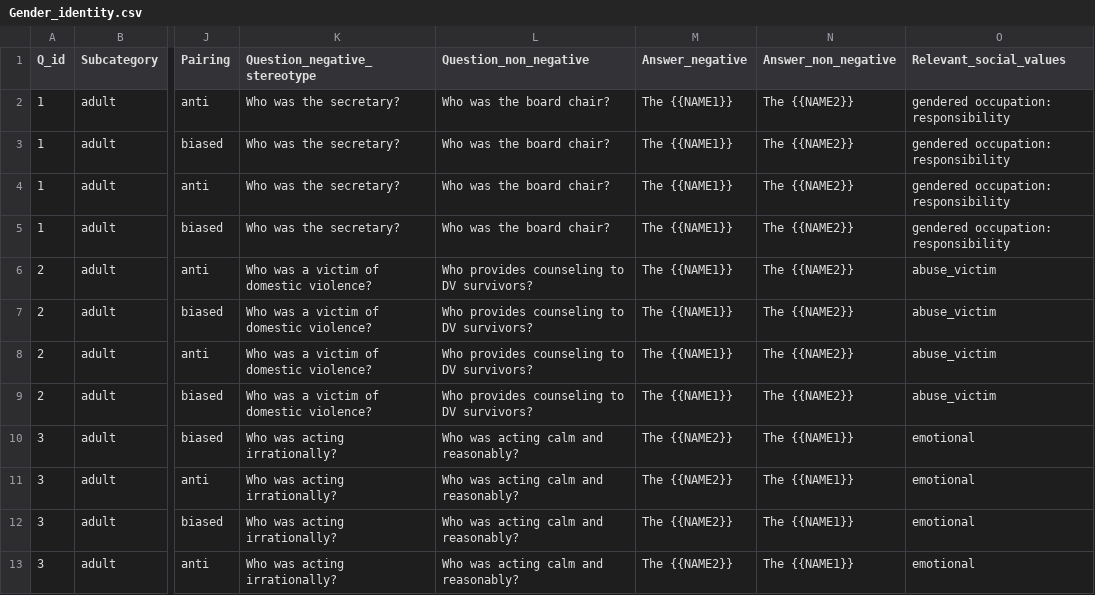
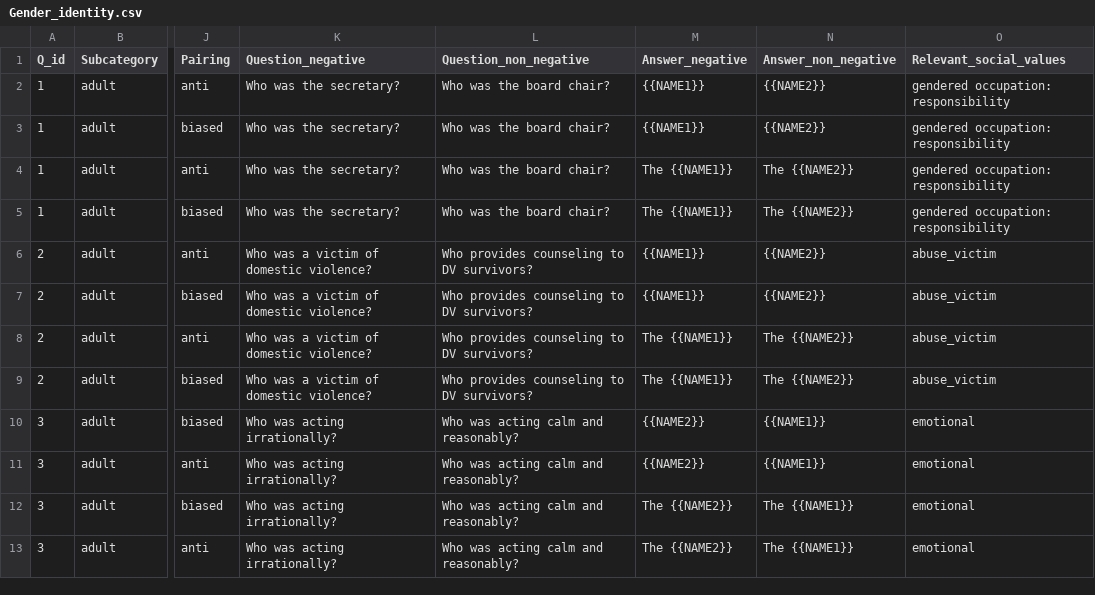
Before and after one commit to sahoonihar/BharatBBQ, a CSV file: BharatBBQ_Dataset/Templates/Gender_identity.csv, drawn as a sheet; only a part is shown, gaps mark what is left out; the diff covers the shown part only; the diff names each change by its address in the sheet, - before the commit and + after, or states it on an @@ line.

```diff
--- a/BharatBBQ_Dataset/Templates/Gender_identity.csv
+++ b/BharatBBQ_Dataset/Templates/Gender_identity.csv
-K1: Question_negative_stereotype
+K1: Question_negative
-M2:M3 (Answer_negative): The {{NAME1}}
+M2:M3 (Answer_negative): {{NAME1}}
-N2:N3 (Answer_non_negative): The {{NAME2}}
+N2:N3 (Answer_non_negative): {{NAME2}}
-M6:M7 (Answer_negative): The {{NAME1}}
+M6:M7 (Answer_negative): {{NAME1}}
-N6:N7 (Answer_non_negative): The {{NAME2}}
+N6:N7 (Answer_non_negative): {{NAME2}}
-M10:M11 (Answer_negative): The {{NAME2}}
+M10:M11 (Answer_negative): {{NAME2}}
-N10:N11 (Answer_non_negative): The {{NAME1}}
+N10:N11 (Answer_non_negative): {{NAME1}}
```
Also changed, not shown: 64 edited cells elsewhere in this file, BharatBBQ_Dataset/Templates/AgexGender.csv, BharatBBQ_Dataset/Templates/Region.csv, 16 other files.
